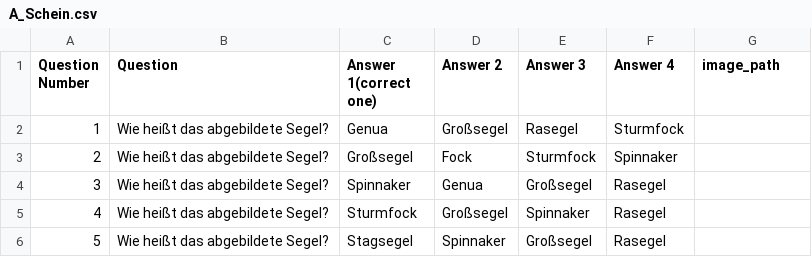
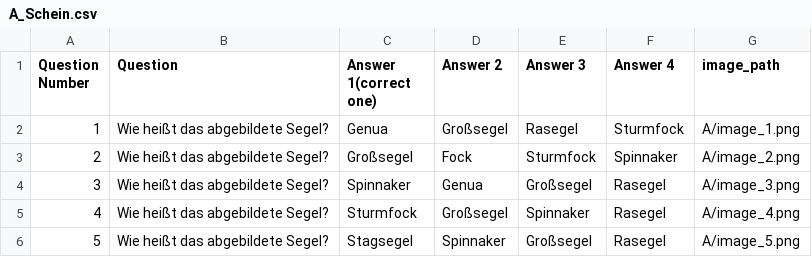
Before and after one commit to hIASL99/Segeln_2026, a CSV file: data/A_Schein.csv, drawn as a sheet; only a part is shown; the diff covers the shown part only.

Commit message:
add image paths for a

```diff
--- a/data/A_Schein.csv
+++ b/data/A_Schein.csv
@@ -1,6 +1,6 @@
 Question Number,Question,Answer 1(correct one),Answer 2,Answer 3,Answer 4,image_path
-1,Wie heißt das abgebildete Segel?,Genua,Großsegel,Rasegel,Sturmfock,
-2,Wie heißt das abgebildete Segel?,Großsegel,Fock,Sturmfock,Spinnaker,
-3,Wie heißt das abgebildete Segel?,Spinnaker,Genua,Großsegel,Rasegel,
-4,Wie heißt das abgebildete Segel?,Sturmfock,Großsegel,Spinnaker,"Rasegel",
-5,Wie heißt das abgebildete Segel?,Stagsegel,Spinnaker,Großsegel,Rasegel,
+1,Wie heißt das abgebildete Segel?,Genua,Großsegel,Rasegel,Sturmfock,A/image_1.png
+2,Wie heißt das abgebildete Segel?,Großsegel,Fock,Sturmfock,Spinnaker,A/image_2.png
+3,Wie heißt das abgebildete Segel?,Spinnaker,Genua,Großsegel,Rasegel,A/image_3.png
+4,Wie heißt das abgebildete Segel?,Sturmfock,Großsegel,Spinnaker,Rasegel,A/image_4.png
+5,Wie heißt das abgebildete Segel?,Stagsegel,Spinnaker,Großsegel,Rasegel,A/image_5.png
```
Also changed, not shown: 45 edited cells elsewhere in this file.
